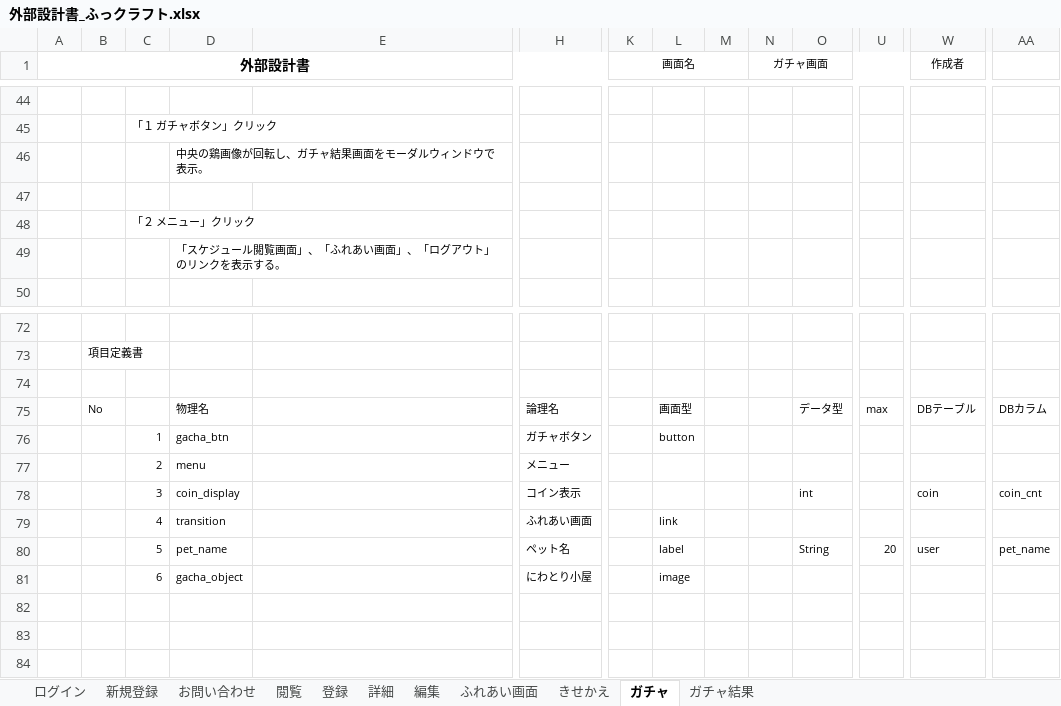
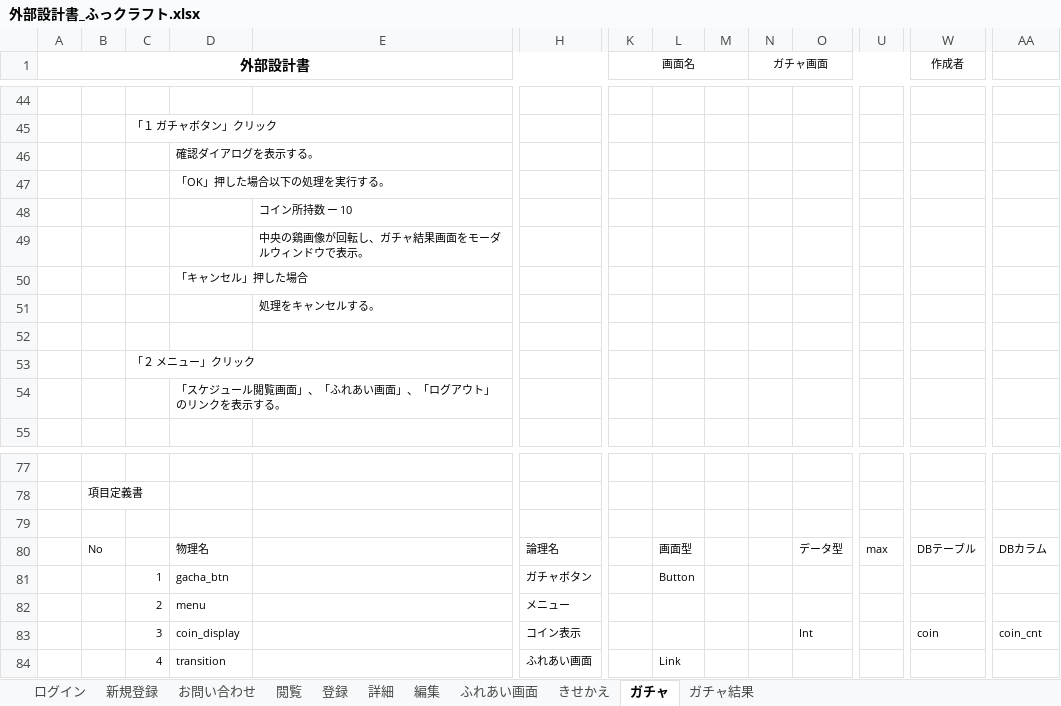
Before and after one commit to dojo2023/E-3, an Excel workbook: doc/2_外部設計/外部設計書_ふっクラフト.xlsx, sheet ガチャ, drawn as a sheet; only a part is shown, gaps mark what is left out; values as stored, in another font and other column widths than the file's, no borders; charts and pictures not drawn; removed rows and columns are numbered as before the commit, all else as after; rows hold the shown columns only; the diff names each change by its address in the sheet, - before the commit and + after, or states it on an @@ line.

```diff
--- a/doc/2_外部設計/外部設計書_ふっクラフト.xlsx (sheet ガチャ)
+++ b/doc/2_外部設計/外部設計書_ふっクラフト.xlsx (sheet ガチャ)
-D46: 中央の鶏画像が回転し、ガチャ結果画面をモーダルウィンドウで表示。
+D46: 確認ダイアログを表示する。
+row 47:  |  |  | 「OK」押した場合以下の処理を実行する。
+row 48:  |  |  |  | コイン所持数 ー 10
+row 49:  |  |  |  | 中央の鶏画像が回転し、ガチャ結果画面をモーダルウィンドウで表示。
+row 50:  |  |  | 「キャンセル」押した場合
+row 51:  |  |  |  | 処理をキャンセルする。
-L81: button
+L81: Button
-O83: int
+O83: Int
-L84: link
+L84: Link
-row 80:  |  | 5 | pet_name |  | ペット名 |  | label |  |  | String | 20 | user | pet_name
-row 81:  |  | 6 | gacha_object |  | にわとり小屋 |  | image
```
Also changed, not shown: sheet 登録, sheet 詳細, sheet 編集, sheet きせかえ, sheet ガチャ結果, sheet ふれあい画面, 1 more sheet, charts or pictures.
